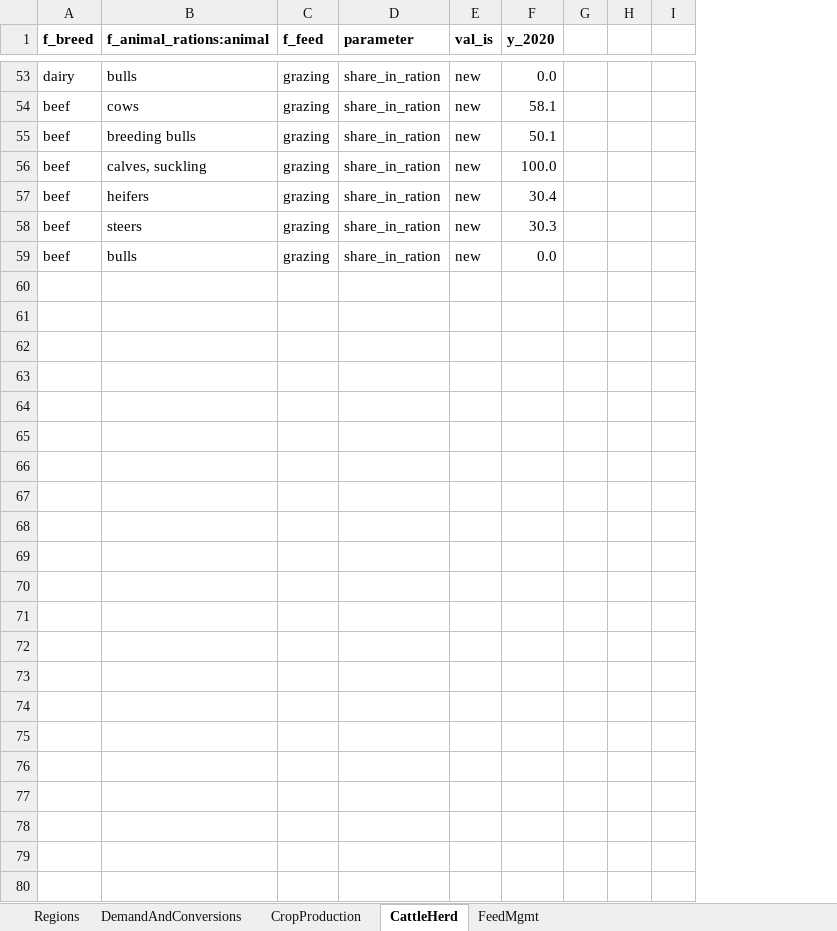
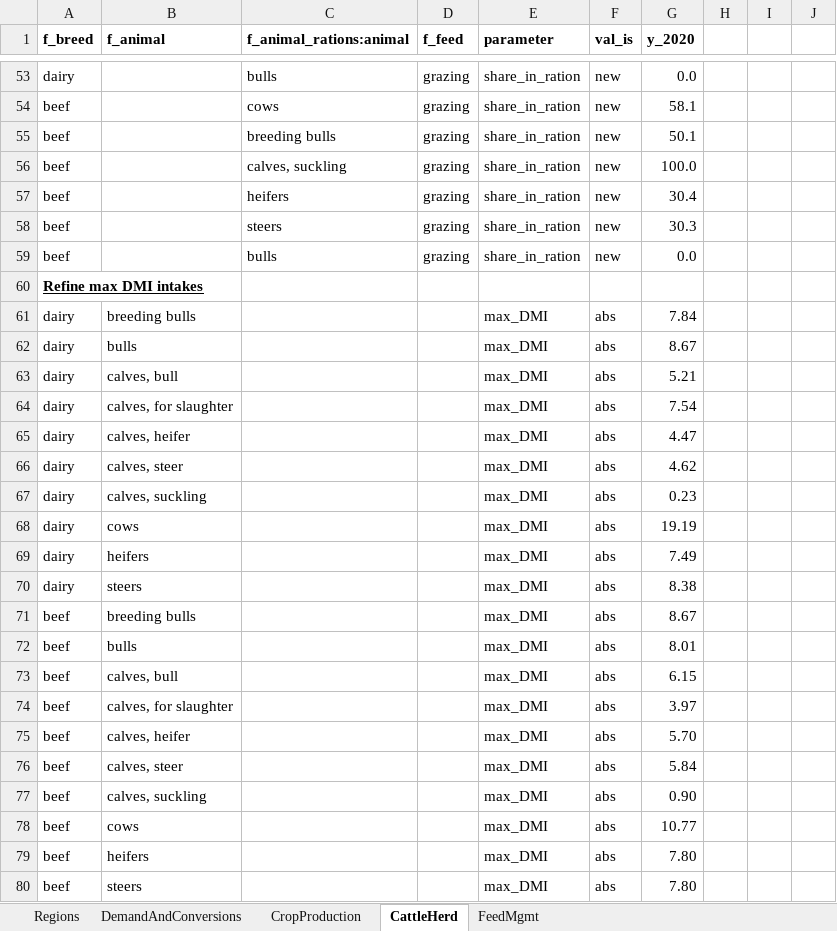
Before and after one commit to wanecek/eitm01-scenarios, an Excel workbook: workbooks/base.xlsx, sheet CattleHerd, drawn as a sheet; only a part is shown, gaps mark what is left out; values as stored, in another font and other column widths than the file's, no borders; the diff covers the shown part only; the diff names each change by its address in the sheet, - before the commit and + after, or states it on an @@ line.

Commit message:
Stricter constraints on max DMI intake

```diff
--- a/workbooks/base.xlsx (sheet CattleHerd)
+++ b/workbooks/base.xlsx (sheet CattleHerd)
+column B (f_animal), empty
+row 60: Refine max DMI intakes
+row 61: dairy | breeding bulls |  |  | max_DMI | abs | 7.84
+row 62: dairy | bulls |  |  | max_DMI | abs | 8.67
+row 63: dairy | calves, bull |  |  | max_DMI | abs | 5.21
+row 64: dairy | calves, for slaughter |  |  | max_DMI | abs | 7.54
+row 65: dairy | calves, heifer |  |  | max_DMI | abs | 4.47
+row 66: dairy | calves, steer |  |  | max_DMI | abs | 4.62
+row 67: dairy | calves, suckling |  |  | max_DMI | abs | 0.23
+row 68: dairy | cows |  |  | max_DMI | abs | 19.19
+row 69: dairy | heifers |  |  | max_DMI | abs | 7.49
+row 70: dairy | steers |  |  | max_DMI | abs | 8.38
+row 71: beef | breeding bulls |  |  | max_DMI | abs | 8.67
+row 72: beef | bulls |  |  | max_DMI | abs | 8.01
+row 73: beef | calves, bull |  |  | max_DMI | abs | 6.15
+row 74: beef | calves, for slaughter |  |  | max_DMI | abs | 3.97
+row 75: beef | calves, heifer |  |  | max_DMI | abs | 5.70
+row 76: beef | calves, steer |  |  | max_DMI | abs | 5.84
+row 77: beef | calves, suckling |  |  | max_DMI | abs | 0.90
+row 78: beef | cows |  |  | max_DMI | abs | 10.77
+row 79: beef | heifers |  |  | max_DMI | abs | 7.80
+row 80: beef | steers |  |  | max_DMI | abs | 7.80
```
Also changed, not shown: 5 edited cells elsewhere in this sheet.
